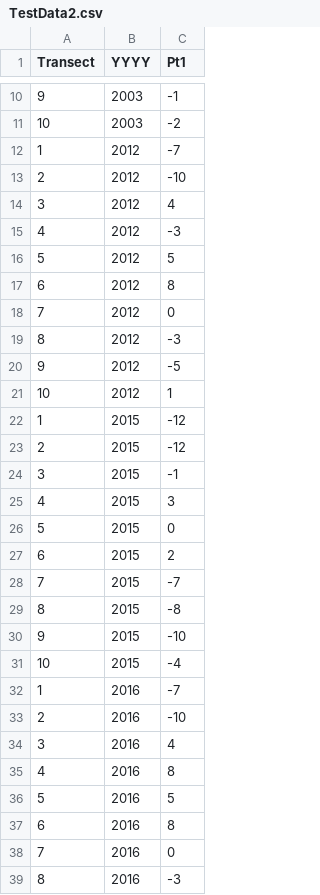
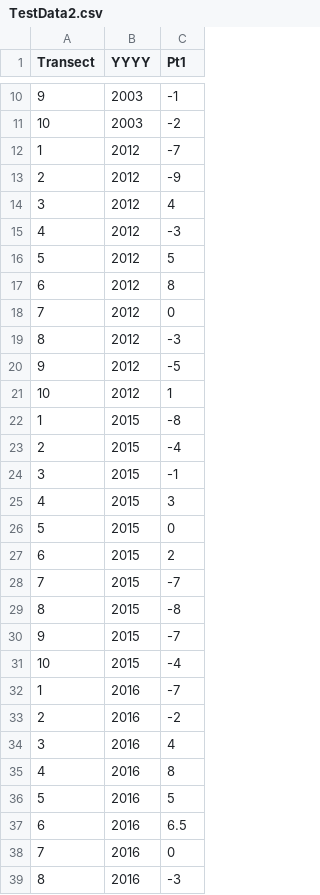
Before and after one commit to geohackweek/glacierhack_2018, a CSV file: michelle/TestData2.csv, drawn as a sheet; only a part is shown, gaps mark what is left out.

Commit message:
Update to TestData2.csv

```diff
--- a/michelle/TestData2.csv
+++ b/michelle/TestData2.csv
@@ -12,3 +12,3 @@ Transect,YYYY,Pt1
 1,2012,-7
-2,2012,-10
+2,2012,-9
 3,2012,4
@@ -21,4 +21,4 @@ Transect,YYYY,Pt1
 10,2012,1
-1,2015,-12
-2,2015,-12
+1,2015,-8
+2,2015,-4
 3,2015,-1
@@ -29,6 +29,6 @@ Transect,YYYY,Pt1
 8,2015,-8
-9,2015,-10
+9,2015,-7
 10,2015,-4
 1,2016,-7
-2,2016,-10
+2,2016,-2
 3,2016,4
@@ -36,3 +36,3 @@ Transect,YYYY,Pt1
 5,2016,5
-6,2016,8
+6,2016,6.5
 7,2016,0
```
